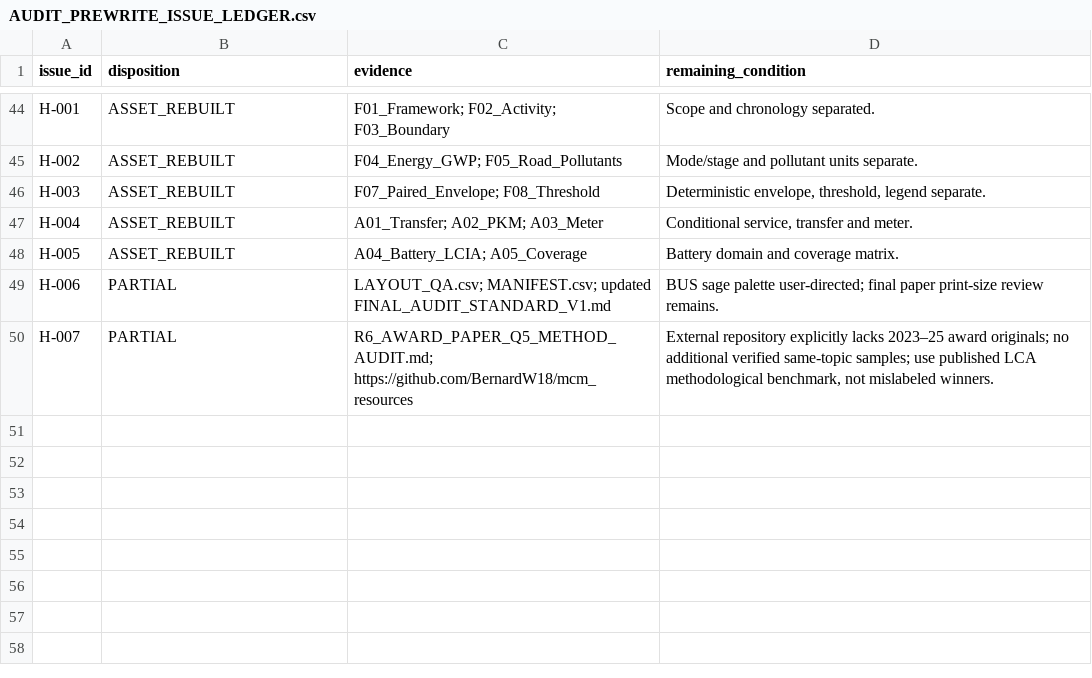
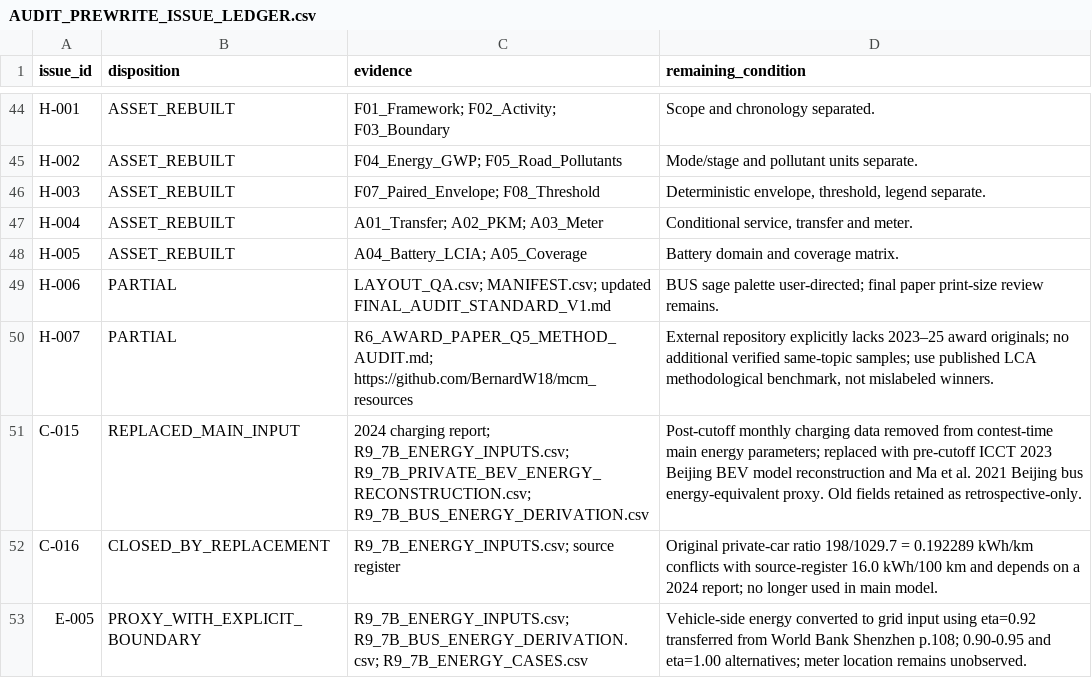
Before and after one commit to Alias0000001/APMCM-2023-C-Q5-Beijing, a CSV file: 08_Reports/Audit/AUDIT_PREWRITE_ISSUE_LEDGER.csv, drawn as a sheet; only a part is shown, gaps mark what is left out.

Commit message:
Audit-08 record energy cutoff remediation

```diff
--- a/08_Reports/Audit/AUDIT_PREWRITE_ISSUE_LEDGER.csv
+++ b/08_Reports/Audit/AUDIT_PREWRITE_ISSUE_LEDGER.csv
@@ -50 +50,4 @@ H-006,PARTIAL,LAYOUT_QA.csv; MANIFEST.csv; updated FINAL_AUDIT_STANDARD_V1.md,BU
 H-007,PARTIAL,R6_AWARD_PAPER_Q5_METHOD_AUDIT.md; https://github.com/BernardW18/mcm_resources,"External repository explicitly lacks 2023–25 award originals; no additional verified same-topic samples; use published LCA methodological benchmark, not mislabeled winners."
+C-015,REPLACED_MAIN_INPUT,2024 charging report; R9_7B_ENERGY_INPUTS.csv; R9_7B_PRIVATE_BEV_ENERGY_RECONSTRUCTION.csv; R9_7B_BUS_ENERGY_DERIVATION.csv,Post-cutoff monthly charging data removed from contest-time main energy parameters; replaced with pre-cutoff ICCT 2023 Beijing BEV model reconstruction and Ma et al. 2021 Beijing bus energy-equivalent proxy. Old fields retained as retrospective-only.
+C-016,CLOSED_BY_REPLACEMENT,R9_7B_ENERGY_INPUTS.csv; source register,Original private-car ratio 198/1029.7 = 0.192289 kWh/km conflicts with source-register 16.0 kWh/100 km and depends on a 2024 report; no longer used in main model.
+E-005,PROXY_WITH_EXPLICIT_BOUNDARY,R9_7B_ENERGY_INPUTS.csv; R9_7B_BUS_ENERGY_DERIVATION.csv; R9_7B_ENERGY_CASES.csv,Vehicle-side energy converted to grid input using eta=0.92 transferred from World Bank Shenzhen p.108; 0.90-0.95 and eta=1.00 alternatives; meter location remains unobserved.
```
